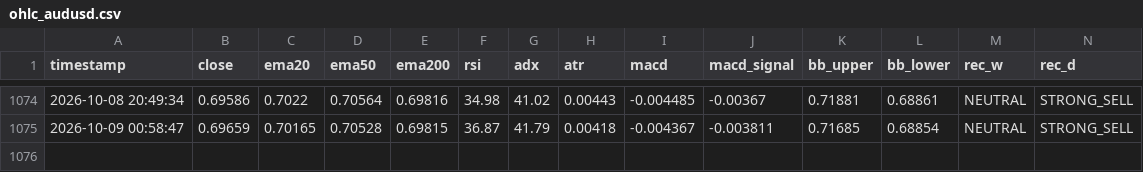
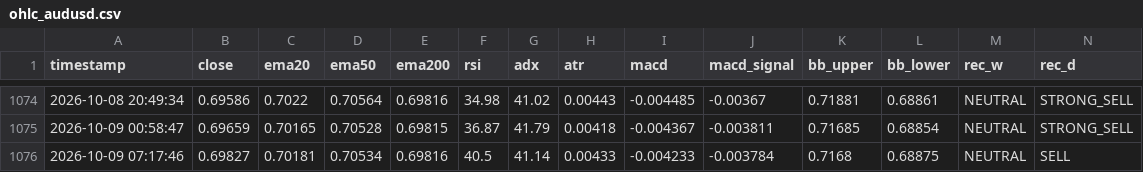
Before and after one commit to lokhrafa/TriviumDashboard, a CSV file: data/ohlc_audusd.csv, drawn as a sheet; only a part is shown, gaps mark what is left out; rows hold the shown columns only; the diff names each change by its address in the sheet, - before the commit and + after, or states it on an @@ line.

```diff
--- a/data/ohlc_audusd.csv
+++ b/data/ohlc_audusd.csv
+row 1076: 2026-10-09 07:17:46 | 0.69827 | 0.70181 | 0.70534 | 0.69816 | 40.5 | 41.14 | 0.00433 | -0.004233 | -0.003784 | 0.7168 | 0.68875 | NEUTRAL | SELL
```
Also changed, not shown: data/ohlc_eurusd.csv, data/ohlc_gbpusd.csv, 3 other files.
